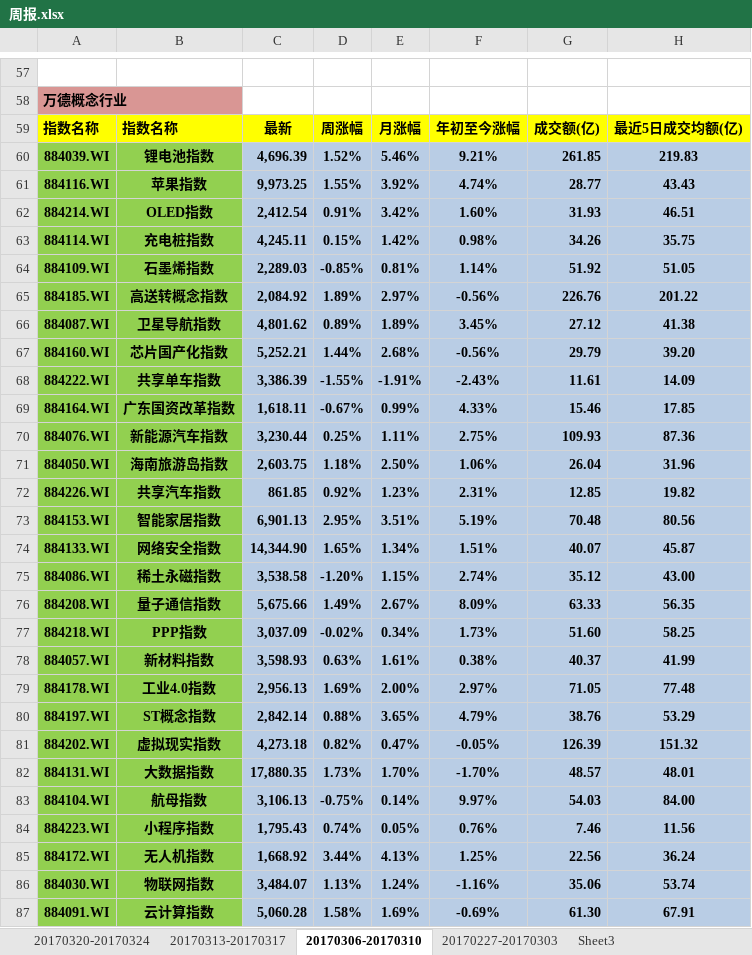
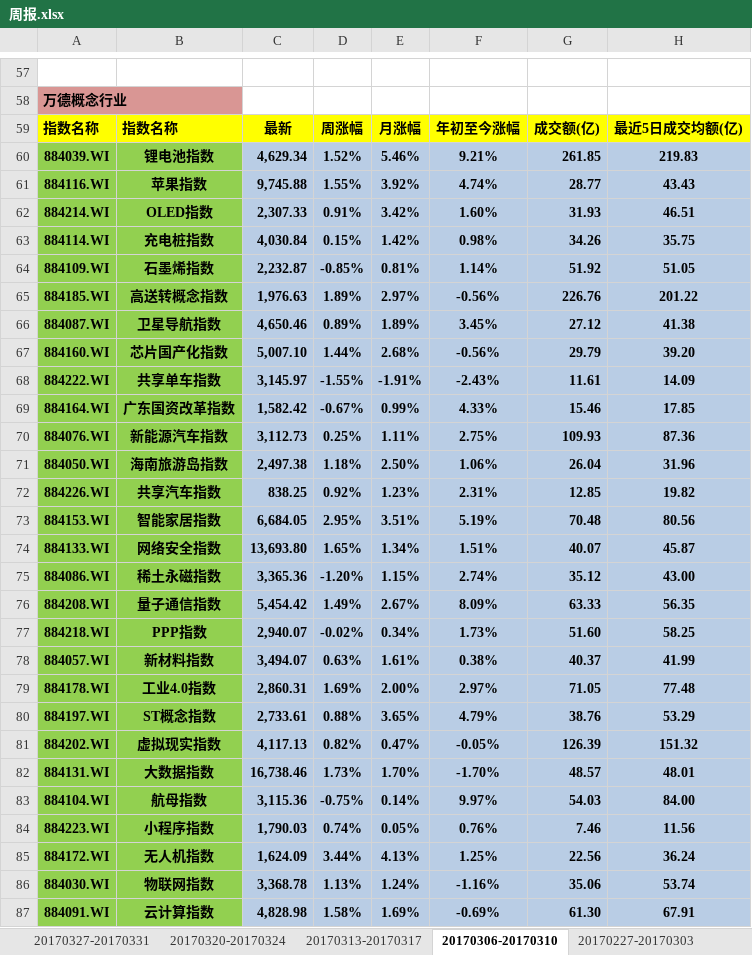
Before and after one commit to PokerDang/MarketReport, an Excel workbook: 周报.xlsx, sheet 20170306-20170310, drawn as a sheet; only a part is shown, gaps mark what is left out; values as stored, in another font and other column widths than the file's, no borders; charts and pictures not drawn; the diff covers the shown part only; the diff names each change by its address in the sheet, - before the commit and + after, or states it on an @@ line.

```diff
--- a/周报.xlsx (sheet 20170306-20170310)
+++ b/周报.xlsx (sheet 20170306-20170310)
+sheet tab: 20170327-20170331
-C60: 4,696.39
+C60: 4,629.34
-C61: 9,973.25
+C61: 9,745.88
-C62: 2,412.54
+C62: 2,307.33
-C63: 4,245.11
+C63: 4,030.84
-C64: 2,289.03
+C64: 2,232.87
-C65: 2,084.92
+C65: 1,976.63
-C66: 4,801.62
+C66: 4,650.46
-C67: 5,252.21
+C67: 5,007.10
-C68: 3,386.39
+C68: 3,145.97
-C69: 1,618.11
+C69: 1,582.42
-C70: 3,230.44
+C70: 3,112.73
-C71: 2,603.75
+C71: 2,497.38
-C72: 861.85
+C72: 838.25
-C73: 6,901.13
+C73: 6,684.05
-C74: 14,344.90
+C74: 13,693.80
-C75: 3,538.58
+C75: 3,365.36
-C76: 5,675.66
+C76: 5,454.42
-C77: 3,037.09
+C77: 2,940.07
-C78: 3,598.93
+C78: 3,494.07
-C79: 2,956.13
+C79: 2,860.31
-C80: 2,842.14
+C80: 2,733.61
-C81: 4,273.18
+C81: 4,117.13
-C82: 17,880.35
+C82: 16,738.46
-C83: 3,106.13
+C83: 3,115.36
-C84: 1,795.43
+C84: 1,790.03
-C85: 1,668.92
+C85: 1,624.09
-C86: 3,484.07
+C86: 3,368.78
-C87: 5,060.28
+C87: 4,828.98
```
Also changed, not shown: 103 edited cells elsewhere in this sheet, sheet 20170320-20170324, sheet 20170227-20170303, sheet 20170313-20170317, charts or pictures, 日报.xlsx, 题材股.xlsx.
